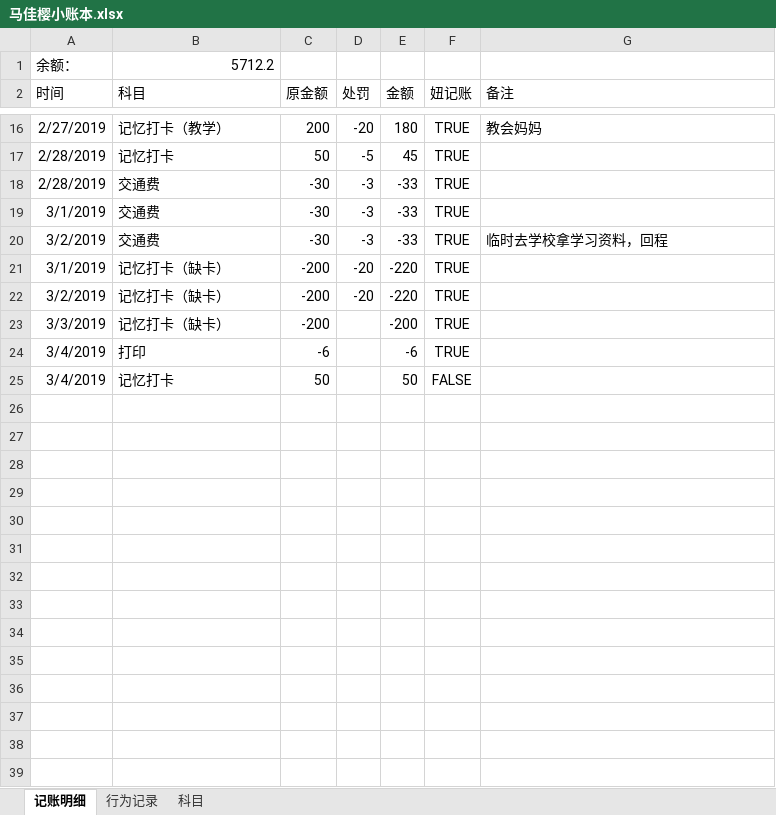
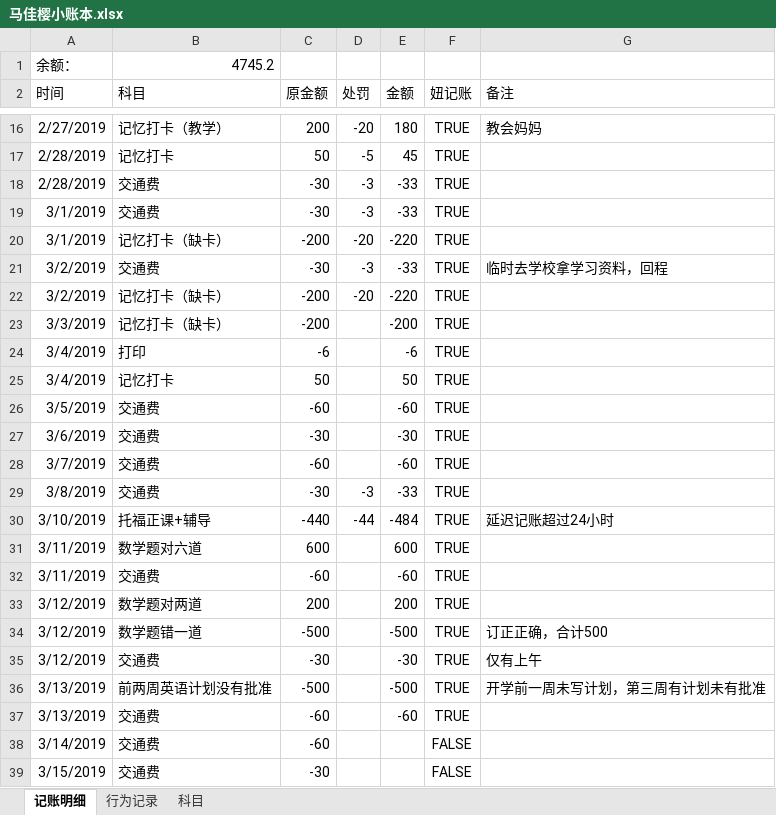
Before and after one commit to MrGangMa/ExcelProjects, an Excel workbook: 马佳樱小账本.xlsx, sheet 记账明细, drawn as a sheet; only a part is shown, gaps mark what is left out; values as stored, in another font and other column widths than the file's, no borders; table styles not drawn; the diff names each change by its address in the sheet, - before the commit and + after, or states it on an @@ line.

```diff
--- a/马佳樱小账本.xlsx (sheet 记账明细)
+++ b/马佳樱小账本.xlsx (sheet 记账明细)
-B1 (科目): 5712.2
+B1 (科目): 4745.2
@@ row 21 moved to row 20: 3/1/2019 @@
-F25 (妞记账): FALSE
+F25 (妞记账): TRUE
+row 26: 3/5/2019 | 交通费 | -60 |  | -60 | TRUE
+row 27: 3/6/2019 | 交通费 | -30 |  | -30 | TRUE
+row 28: 3/7/2019 | 交通费 | -60 |  | -60 | TRUE
+row 29: 3/8/2019 | 交通费 | -30 | -3 | -33 | TRUE
+row 30: 3/10/2019 | 托福正课+辅导 | -440 | -44 | -484 | TRUE | 延迟记账超过24小时
+row 31: 3/11/2019 | 数学题对六道 | 600 |  | 600 | TRUE
+row 32: 3/11/2019 | 交通费 | -60 |  | -60 | TRUE
+row 33: 3/12/2019 | 数学题对两道 | 200 |  | 200 | TRUE
+row 34: 3/12/2019 | 数学题错一道 | -500 |  | -500 | TRUE | 订正正确，合计500
+row 35: 3/12/2019 | 交通费 | -30 |  | -30 | TRUE | 仅有上午
+row 36: 3/13/2019 | 前两周英语计划没有批准 | -500 |  | -500 | TRUE | 开学前一周未写计划，第三周有计划未有批准
+row 37: 3/13/2019 | 交通费 | -60 |  | -60 | TRUE
+row 38: 3/14/2019 | 交通费 | -60 |  |  | FALSE
+row 39: 3/15/2019 | 交通费 | -30 |  |  | FALSE
```
Also changed, not shown: 关键信息汇总-Protected.xlsx.
